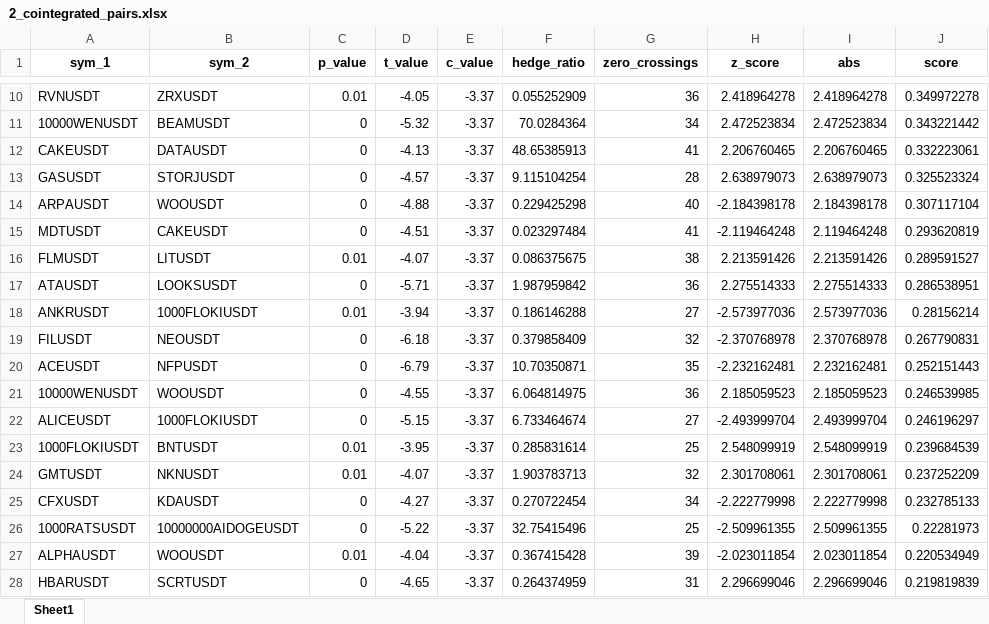
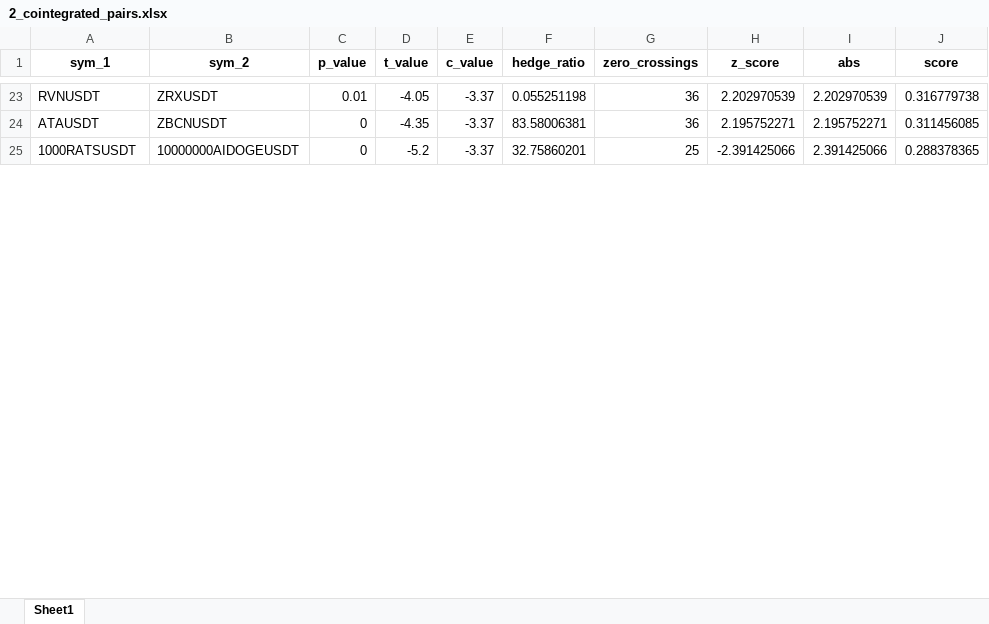
Before and after one commit to Tananashvili/Bybit-Bot, an Excel workbook: 2_cointegrated_pairs.xlsx, sheet Sheet1, drawn as a sheet; only a part is shown, gaps mark what is left out; values as stored, in another font and other column widths than the file's, no borders; removed rows and columns are numbered as before the commit, all else as after; the diff covers the shown part only; the diff names each change by its address in the sheet, - before the commit and + after, or states it on an @@ line.

```diff
--- a/2_cointegrated_pairs.xlsx (sheet Sheet1)
+++ b/2_cointegrated_pairs.xlsx (sheet Sheet1)
-F23 (hedge_ratio): 0.055252909
+F23 (hedge_ratio): 0.055251198
-H23 (z_score): 2.418964278
+H23 (z_score): 2.202970539
-I23 (abs): 2.418964278
+I23 (abs): 2.202970539
-J23 (score): 0.349972278
+J23 (score): 0.316779738
-row 11: 10000WENUSDT | BEAMUSDT | 0 | -5.32 | -3.37 | 70.0284364 | 34 | 2.472523834 | 2.472523834 | 0.343221442
-row 12: CAKEUSDT | DATAUSDT | 0 | -4.13 | -3.37 | 48.65385913 | 41 | 2.206760465 | 2.206760465 | 0.332223061
-row 13: GASUSDT | STORJUSDT | 0 | -4.57 | -3.37 | 9.115104254 | 28 | 2.638979073 | 2.638979073 | 0.325523324
-row 14: ARPAUSDT | WOOUSDT | 0 | -4.88 | -3.37 | 0.229425298 | 40 | -2.184398178 | 2.184398178 | 0.307117104
-row 15: MDTUSDT | CAKEUSDT | 0 | -4.51 | -3.37 | 0.023297484 | 41 | -2.119464248 | 2.119464248 | 0.293620819
-row 16: FLMUSDT | LITUSDT | 0.01 | -4.07 | -3.37 | 0.086375675 | 38 | 2.213591426 | 2.213591426 | 0.289591527
-B24 (sym_2): LOOKSUSDT
+B24 (sym_2): ZBCNUSDT
-D24 (t_value): -5.71
+D24 (t_value): -4.35
-F24 (hedge_ratio): 1.987959842
+F24 (hedge_ratio): 83.58006381
-H24 (z_score): 2.275514333
+H24 (z_score): 2.195752271
-I24 (abs): 2.275514333
+I24 (abs): 2.195752271
-J24 (score): 0.286538951
+J24 (score): 0.311456085
-row 18: ANKRUSDT | 1000FLOKIUSDT | 0.01 | -3.94 | -3.37 | 0.186146288 | 27 | -2.573977036 | 2.573977036 | 0.28156214
-row 19: FILUSDT | NEOUSDT | 0 | -6.18 | -3.37 | 0.379858409 | 32 | -2.370768978 | 2.370768978 | 0.267790831
-row 20: ACEUSDT | NFPUSDT | 0 | -6.79 | -3.37 | 10.70350871 | 35 | -2.232162481 | 2.232162481 | 0.252151443
-row 21: 10000WENUSDT | WOOUSDT | 0 | -4.55 | -3.37 | 6.064814975 | 36 | 2.185059523 | 2.185059523 | 0.246539985
-row 22: ALICEUSDT | 1000FLOKIUSDT | 0 | -5.15 | -3.37 | 6.733464674 | 27 | -2.493999704 | 2.493999704 | 0.246196297
-row 23: 1000FLOKIUSDT | BNTUSDT | 0.01 | -3.95 | -3.37 | 0.285831614 | 25 | 2.548099919 | 2.548099919 | 0.239684539
-row 24: GMTUSDT | NKNUSDT | 0.01 | -4.07 | -3.37 | 1.903783713 | 32 | 2.301708061 | 2.301708061 | 0.237252209
-row 25: CFXUSDT | KDAUSDT | 0 | -4.27 | -3.37 | 0.270722454 | 34 | -2.222779998 | 2.222779998 | 0.232785133
-D25 (t_value): -5.22
+D25 (t_value): -5.2
-F25 (hedge_ratio): 32.75415496
+F25 (hedge_ratio): 32.75860201
-H25 (z_score): -2.509961355
+H25 (z_score): -2.391425066
-I25 (abs): 2.509961355
+I25 (abs): 2.391425066
-J25 (score): 0.22281973
+J25 (score): 0.288378365
-row 27: ALPHAUSDT | WOOUSDT | 0.01 | -4.04 | -3.37 | 0.367415428 | 39 | -2.023011854 | 2.023011854 | 0.220534949
-row 28: HBARUSDT | SCRTUSDT | 0 | -4.65 | -3.37 | 0.264374959 | 31 | 2.296699046 | 2.296699046 | 0.219819839
```
Also changed, not shown: 43 added rows, 46 removed rows and 49 edited cells elsewhere in this sheet, zscore_logic.xlsx, 2 other files.
